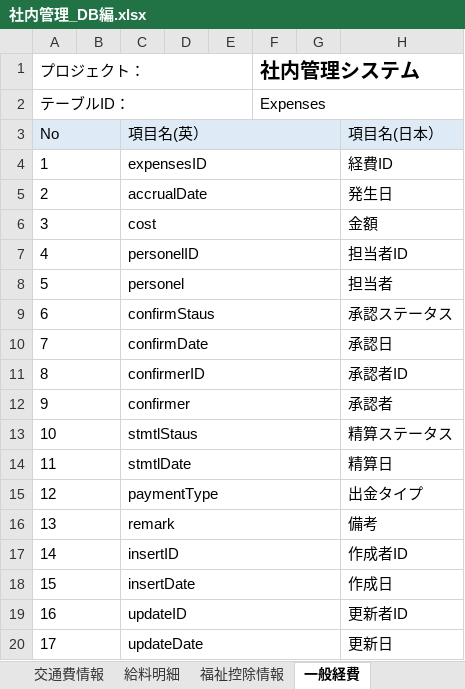
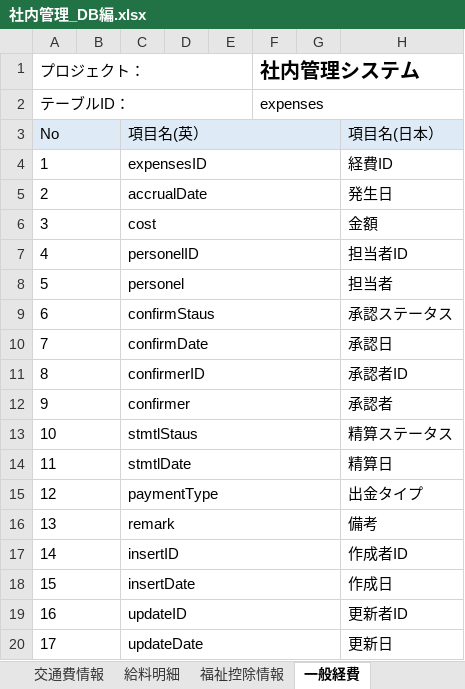
Before and after one commit to softtechSoft/ems, an Excel workbook: DOC/DB編/社内管理_DB編.xlsx, sheet 一般経費, drawn as a sheet; only a part is shown; values as stored, in another font and other column widths than the file's, no borders; the diff names each change by its address in the sheet, - before the commit and + after, or states it on an @@ line.

```diff
--- a/DOC/DB編/社内管理_DB編.xlsx (sheet 一般経費)
+++ b/DOC/DB編/社内管理_DB編.xlsx (sheet 一般経費)
-F2: Expenses
+F2: expenses
```
Also changed, not shown: sheet 履歴リスト, sheet 勤怠情報, sheet 福祉控除情報, sheet 交通費情報, sheet 給料明細, charts or pictures, 4 other files.
